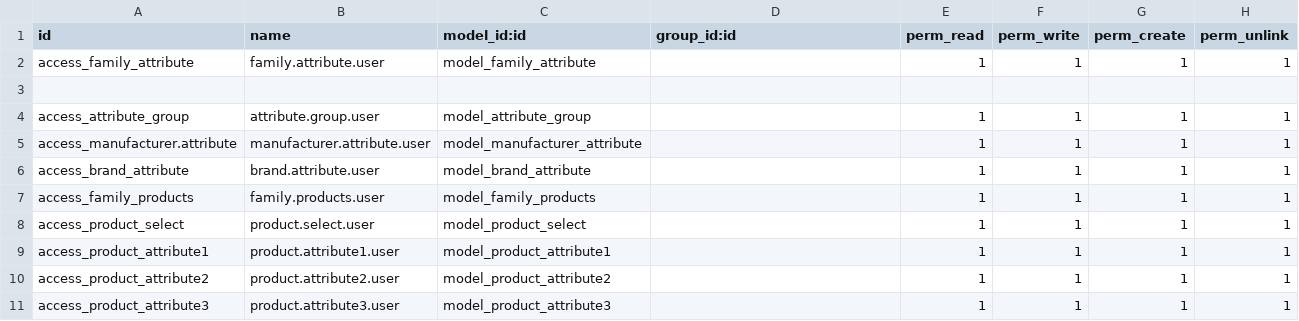
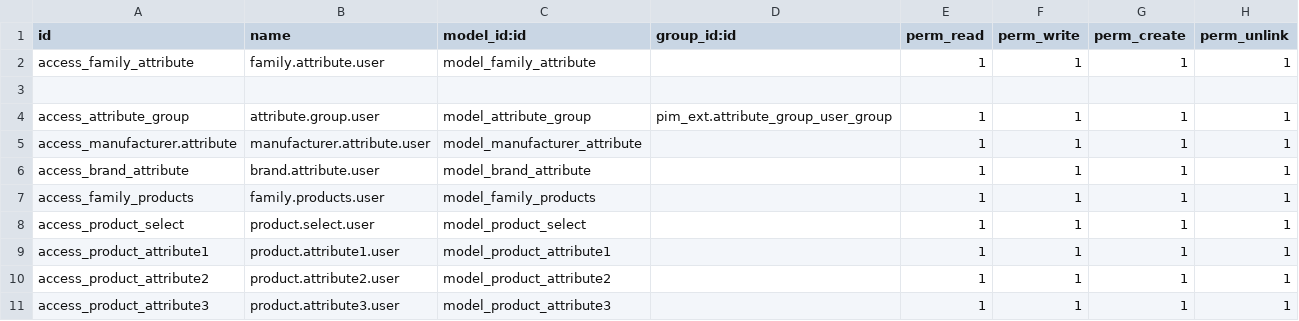
Before and after one commit to NavabrindDevops/odoopimdev, a CSV file: odoo/custom_addons/pim_ext/security/ir.model.access.csv, drawn as a sheet; only a part is shown.

Commit message:
attribute master and search view changes

```diff
--- a/odoo/custom_addons/pim_ext/security/ir.model.access.csv
+++ b/odoo/custom_addons/pim_ext/security/ir.model.access.csv
@@ -3,3 +3,3 @@ access_family_attribute,family.attribute.user,model_family_attribute,,1,1,1,1
 
-access_attribute_group,attribute.group.user,model_attribute_group,,1,1,1,1
+access_attribute_group,attribute.group.user,model_attribute_group,pim_ext.attribute_group_user_group,1,1,1,1
 access_manufacturer.attribute,manufacturer.attribute.user,model_manufacturer_attribute,,1,1,1,1
```
Also changed, not shown: 11 other files.
